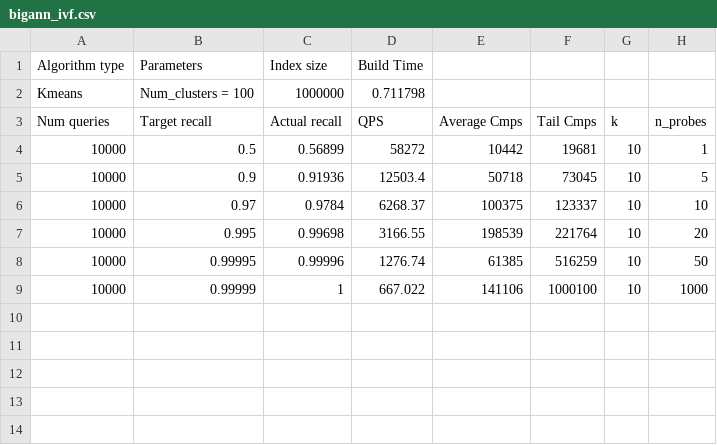
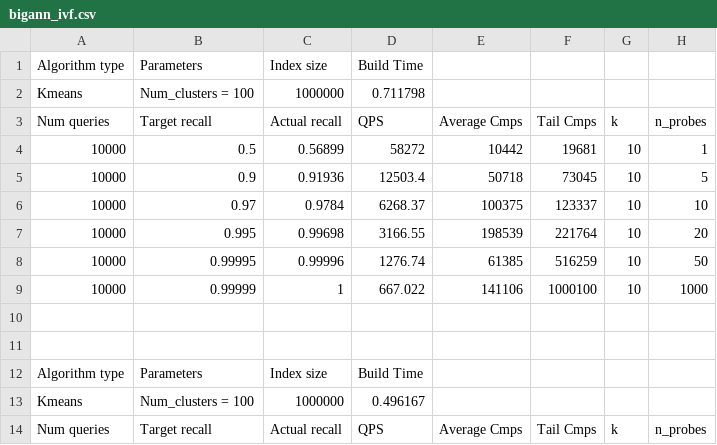
Before and after one commit to cmuparlay/ParlayANN, a CSV file: ivf_algorithms/kmeans/bigann_ivf.csv, drawn as a sheet; the diff names each change by its address in the sheet, - before the commit and + after, or states it on an @@ line.

```diff
--- a/ivf_algorithms/kmeans/bigann_ivf.csv
+++ b/ivf_algorithms/kmeans/bigann_ivf.csv
+row 10: (empty)
+row 11: (empty)
+row 12: Algorithm type | Parameters | Index size | Build Time
+row 13: Kmeans | Num_clusters = 100 | 1000000 | 0.496167
+row 14: Num queries | Target recall | Actual recall | QPS | Average Cmps | Tail Cmps | k | n_probes
```
Also changed, not shown: 7 other files.
